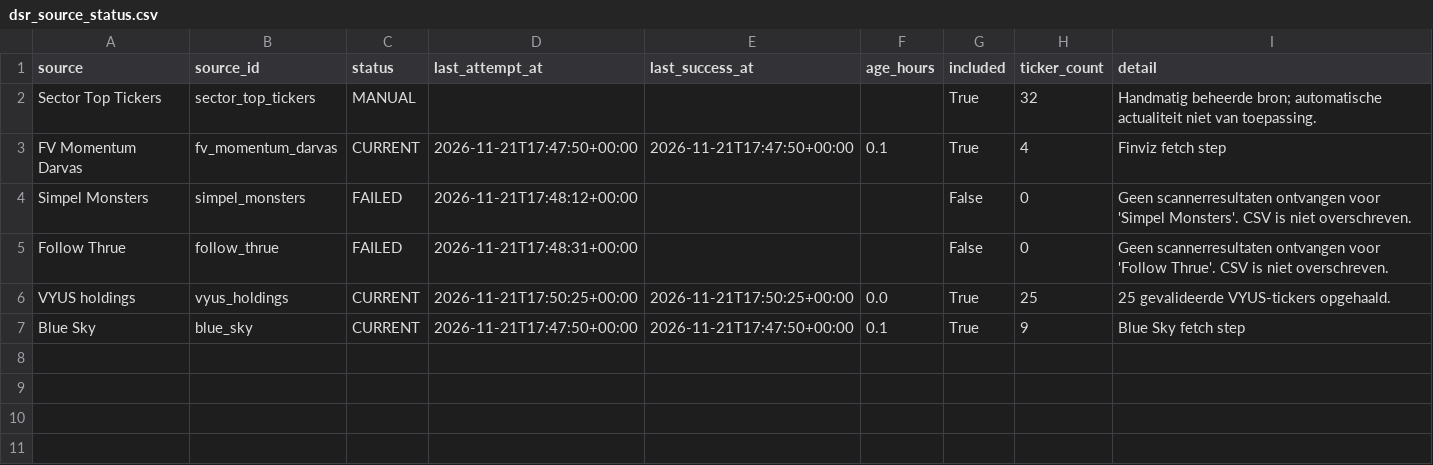
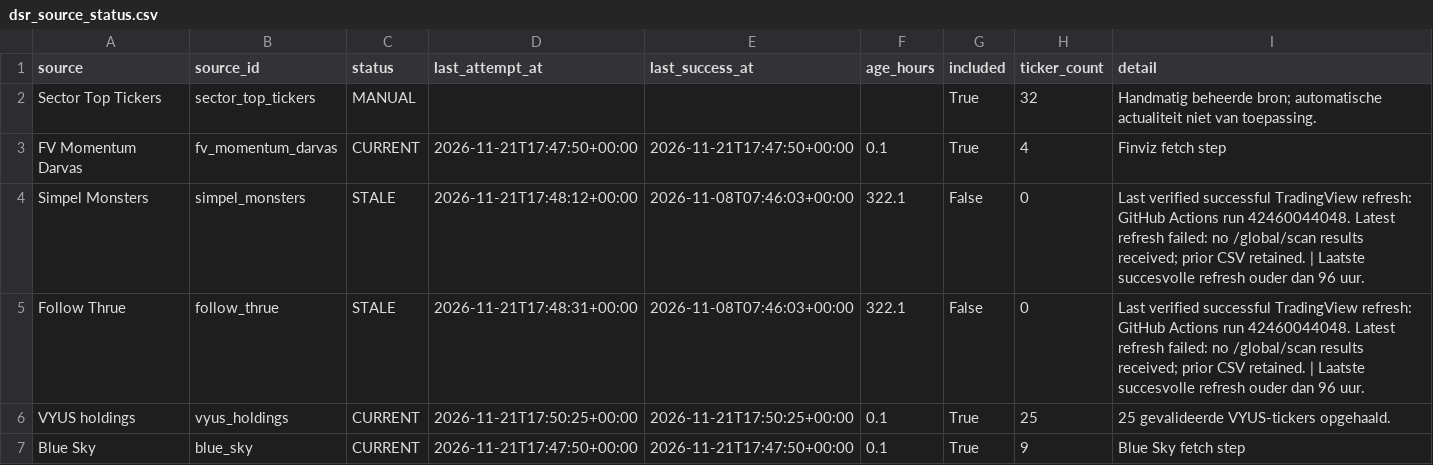
Before and after one commit to Melief/daily-stock-radar, a CSV file: data/dsr_source_status.csv, drawn as a sheet.

```diff
--- a/data/dsr_source_status.csv
+++ b/data/dsr_source_status.csv
@@ -3,5 +3,5 @@ Sector Top Tickers,sector_top_tickers,MANUAL,,,,True,32,Handmatig beheerde bron;
 FV Momentum Darvas,fv_momentum_darvas,CURRENT,2026-11-21T17:47:50+00:00,2026-11-21T17:47:50+00:00,0.1,True,4,Finviz fetch step
-Simpel Monsters,simpel_monsters,FAILED,2026-11-21T17:48:12+00:00,,,False,0,Geen scannerresultaten ontvangen voor 'Simpel Monsters'. CSV is niet overschreven.
-Follow Thrue,follow_thrue,FAILED,2026-11-21T17:48:31+00:00,,,False,0,Geen scannerresultaten ontvangen voor 'Follow Thrue'. CSV is niet overschreven.
-VYUS holdings,vyus_holdings,CURRENT,2026-11-21T17:50:25+00:00,2026-11-21T17:50:25+00:00,0.0,True,25,25 gevalideerde VYUS-tickers opgehaald.
+Simpel Monsters,simpel_monsters,STALE,2026-11-21T17:48:12+00:00,2026-11-08T07:46:03+00:00,322.1,False,0,Last verified successful TradingView refresh: GitHub Actions run 42460044048. Latest refresh failed: no /global/scan results received; prior CSV retained. | Laatste succesvolle refresh ouder dan 96 uur.
+Follow Thrue,follow_thrue,STALE,2026-11-21T17:48:31+00:00,2026-11-08T07:46:03+00:00,322.1,False,0,Last verified successful TradingView refresh: GitHub Actions run 42460044048. Latest refresh failed: no /global/scan results received; prior CSV retained. | Laatste succesvolle refresh ouder dan 96 uur.
+VYUS holdings,vyus_holdings,CURRENT,2026-11-21T17:50:25+00:00,2026-11-21T17:50:25+00:00,0.1,True,25,25 gevalideerde VYUS-tickers opgehaald.
 Blue Sky,blue_sky,CURRENT,2026-11-21T17:47:50+00:00,2026-11-21T17:47:50+00:00,0.1,True,9,Blue Sky fetch step
```
Also changed, not shown: data/candidate_risk_news.csv, data/entry_risk.csv, 5 other files.
